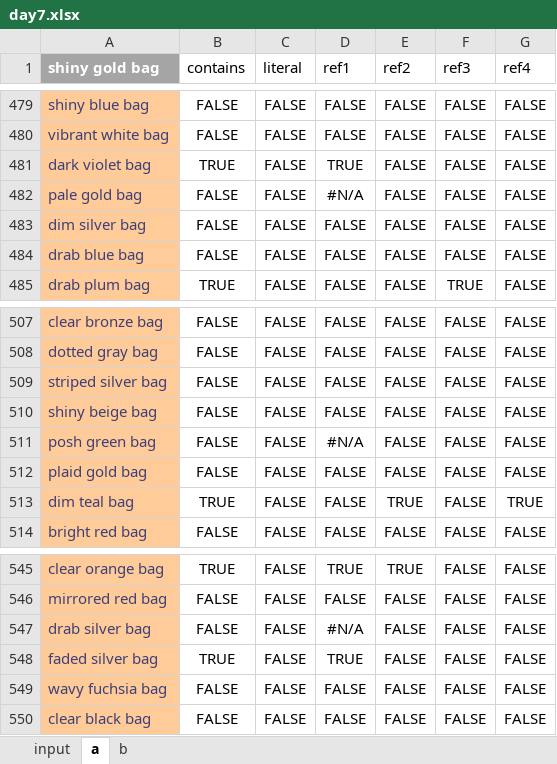
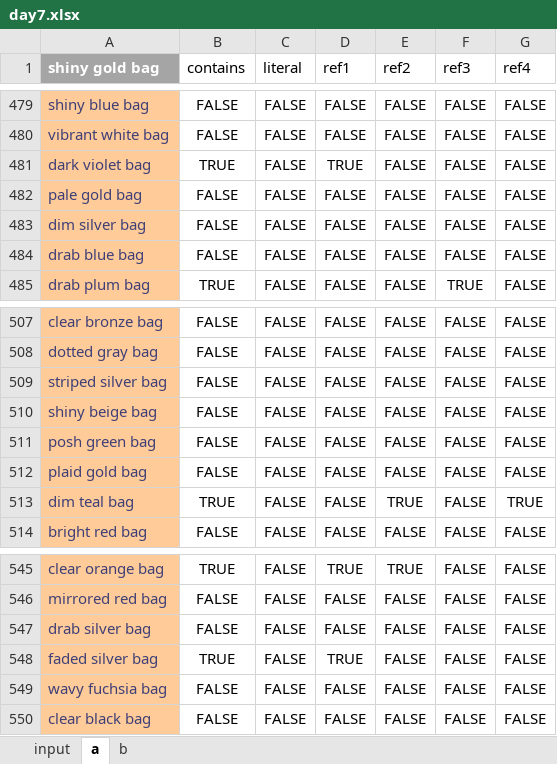
Before and after one commit to grebnetiew/aoc2020, an Excel workbook: 7/day7.xlsx, sheet a, drawn as a sheet; only a part is shown, gaps mark what is left out; values as stored, in another font and other column widths than the file's, no borders; table styles not drawn; the diff covers the shown part only; the diff names each change by its address in the sheet, - before the commit and + after, or states it on an @@ line.

```diff
--- a/7/day7.xlsx (sheet a)
+++ b/7/day7.xlsx (sheet a)
-D482 (ref1): #N/A
+D482 (ref1): FALSE
-D511 (ref1): #N/A
+D511 (ref1): FALSE
-D547 (ref1): #N/A
+D547 (ref1): FALSE
```
Also changed, not shown: 7 edited cells elsewhere in this sheet, sheet input, sheet b, formulas that keep their value.
